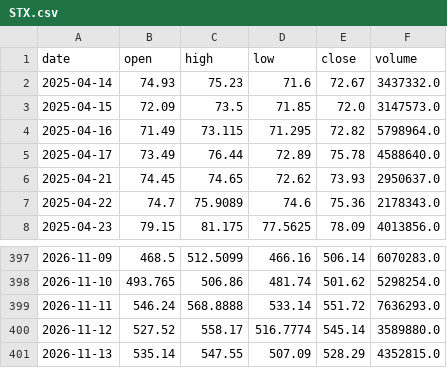
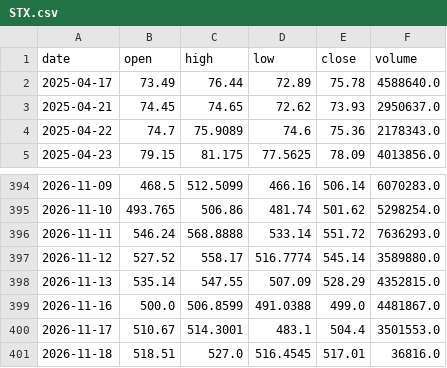
Before and after one commit to CRCBIT/STOCK_PREDICT, a CSV file: published/history/STX.csv, drawn as a sheet; only a part is shown, gaps mark what is left out.

```diff
--- a/published/history/STX.csv
+++ b/published/history/STX.csv
@@ -1,5 +1,2 @@
 date,open,high,low,close,volume
-2025-04-14,74.93,75.23,71.6,72.67,3437332.0
-2025-04-15,72.09,73.5,71.85,72.0,3147573.0
-2025-04-16,71.49,73.115,71.295,72.82,5798964.0
 2025-04-17,73.49,76.44,72.89,75.78,4588640.0
@@ -401 +398,4 @@ date,open,high,low,close,volume
 2026-11-13,535.14,547.55,507.09,528.29,4352815.0
+2026-11-16,500.0,506.8599,491.0388,499.0,4481867.0
+2026-11-17,510.67,514.3001,483.1,504.4,3501553.0
+2026-11-18,518.51,527.0,516.4545,517.01,36816.0
```
Also changed, not shown: published/history/AMD.csv, published/history/RAM.csv, 49 other files.
